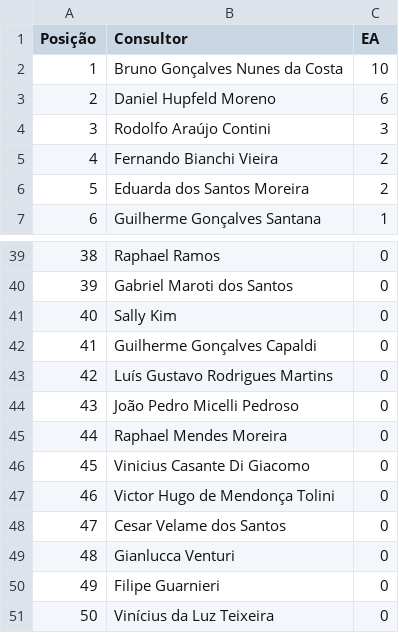
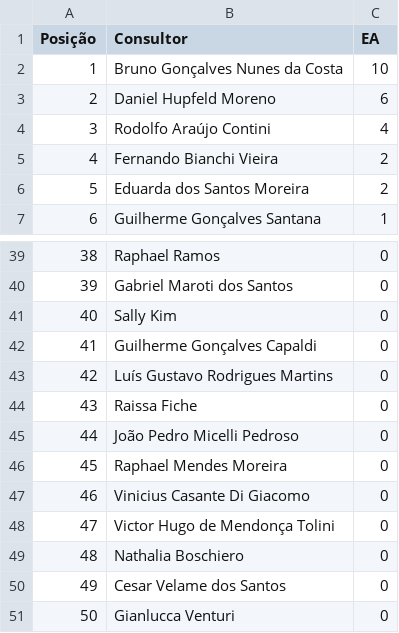
Before and after one commit to sprietootero/gestaoavista-sp1, a CSV file: ranking_muepd.csv, drawn as a sheet; only a part is shown, gaps mark what is left out; the shorter side is filled out with more unchanged rows; addresses are those after the commit; the diff names each change by its address in the sheet, - before the commit and + after, or states it on an @@ line.

```diff
--- a/ranking_muepd.csv
+++ b/ranking_muepd.csv
-C4 (EA): 3
+C4 (EA): 4
+row 44: 43 | Raissa Fiche | 0
@@ column A (Posição) renumbered from row 45 down @@
+row 49: 48 | Nathalia Boschiero | 0
```
Also changed, not shown: dados_extraidos.csv, ranking_7dias.csv, 1 other file.
